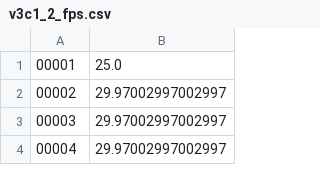
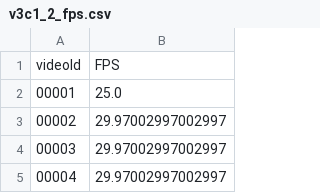
Before and after one commit to mesnico/VBS22-KIS-Analysis, a CSV file: data/v3c1_2_fps.csv, drawn as a sheet; only a part is shown.

```diff
--- a/data/v3c1_2_fps.csv
+++ b/data/v3c1_2_fps.csv
@@ -1 +1,2 @@
+videoId,FPS
 00001,25.0
```
Also changed, not shown: 37 other files.
